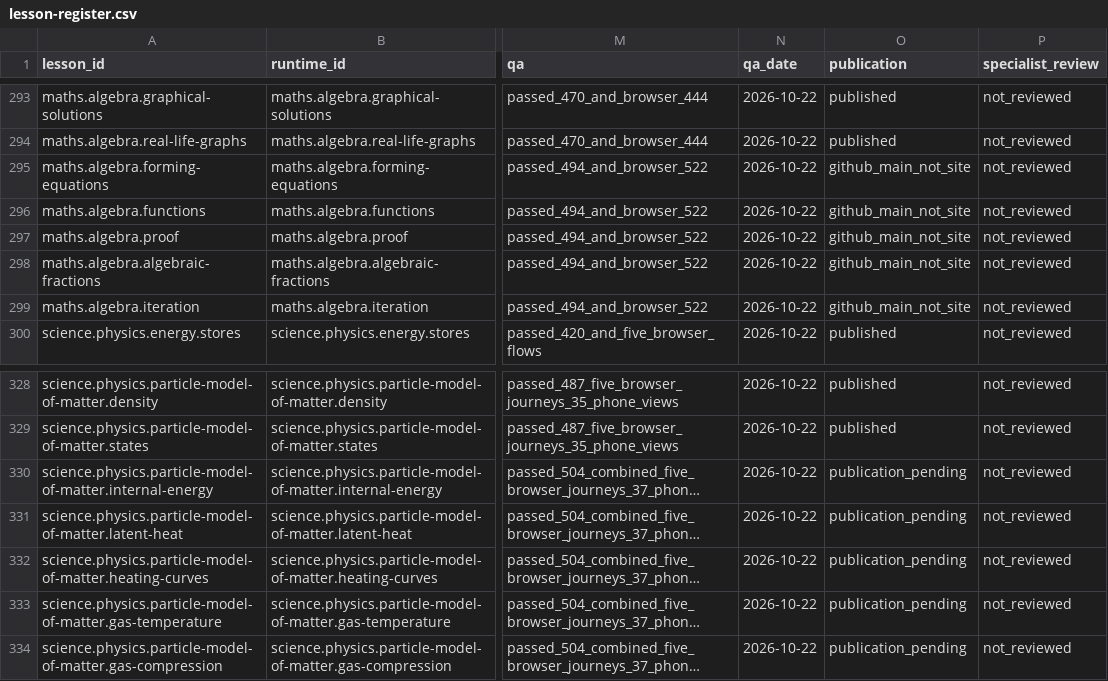
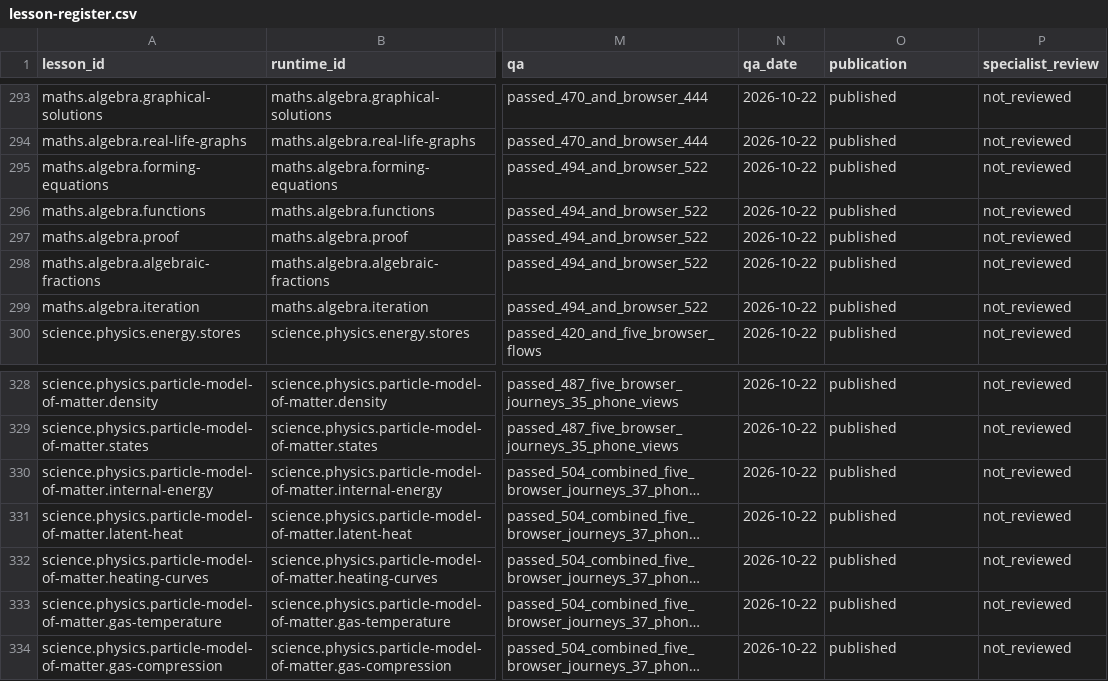
Before and after one commit to adamscourfield/crashcourse, a CSV file: curriculum/lesson-register.csv, drawn as a sheet; only a part is shown, gaps mark what is left out; long unchanged cells end in …; the diff names each change by its address in the sheet, - before the commit and + after, or states it on an @@ line.

Commit message:
Record private Physics thermal and Maths Algebra04 publication with live proof

```diff
--- a/curriculum/lesson-register.csv
+++ b/curriculum/lesson-register.csv
-O295:O299 (publication): github_main_not_site
+O295:O299 (publication): published
-O330:O334 (publication): publication_pending
+O330:O334 (publication): published
```
Also changed, not shown: curriculum/subject-register.csv, curriculum/topic-register.csv, 9 other files.
